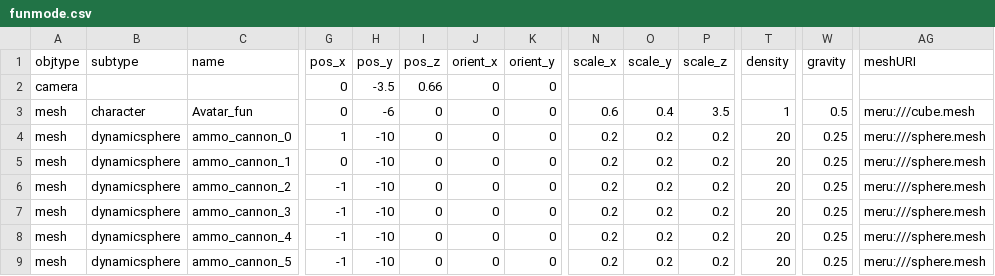
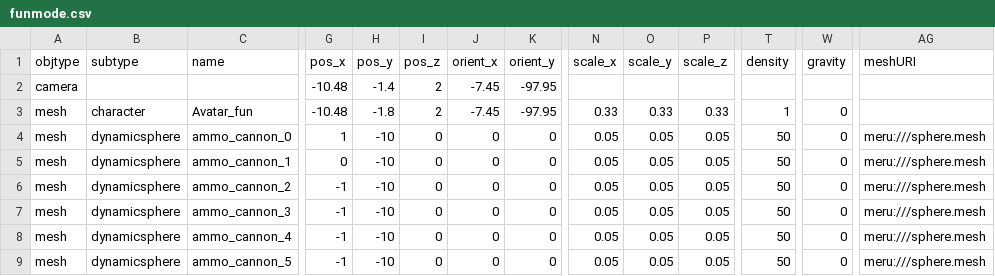
Before and after one commit to speedlimits/museum, a CSV file: scenes/funmode.csv, drawn as a sheet; only a part is shown, gaps mark what is left out; the diff names each change by its address in the sheet, - before the commit and + after, or states it on an @@ line.

Commit message:
funmode in the museum more tweaked debug output to catch box bug

```diff
--- a/scenes/funmode.csv
+++ b/scenes/funmode.csv
-G2:G3 (pos_x): 0
+G2:G3 (pos_x): -10.48
-H2 (pos_y): -3.5
+H2 (pos_y): -1.4
-I2 (pos_z): 0.66
+I2 (pos_z): 2
-J2:J3 (orient_x): 0
+J2:J3 (orient_x): -7.45
-K2:K3 (orient_y): 0
+K2:K3 (orient_y): -97.95
-H3 (pos_y): -6
+H3 (pos_y): -1.8
-I3 (pos_z): 0
+I3 (pos_z): 2
-N3 (scale_x): 0.6
+N3 (scale_x): 0.33
-O3 (scale_y): 0.4
+O3 (scale_y): 0.33
-P3 (scale_z): 3.5
+P3 (scale_z): 0.33
-W3 (gravity): 0.5
+W3 (gravity): 0
-AG3 (meshURI): meru:///cube.mesh
+AG3 (meshURI): (empty)
-N4:N9 (scale_x): 0.2
+N4:N9 (scale_x): 0.05
-O4:O9 (scale_y): 0.2
+O4:O9 (scale_y): 0.05
-P4:P9 (scale_z): 0.2
+P4:P9 (scale_z): 0.05
-T4:T9 (density): 20
+T4:T9 (density): 50
-W4:W9 (gravity): 0.25
+W4:W9 (gravity): 0
```
Also changed, not shown: 3 other files.
